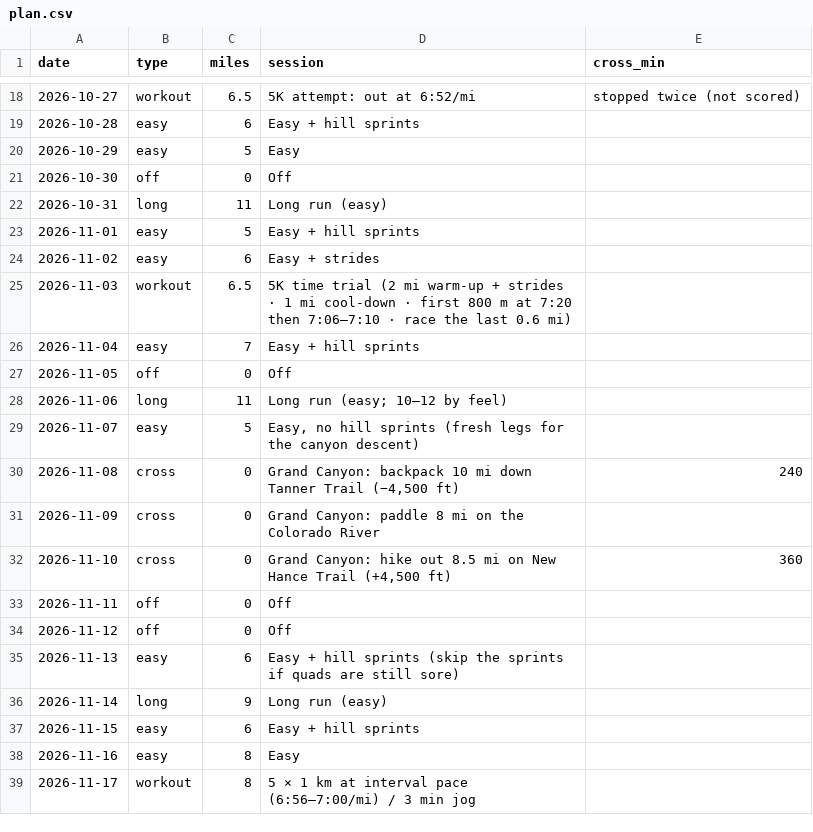
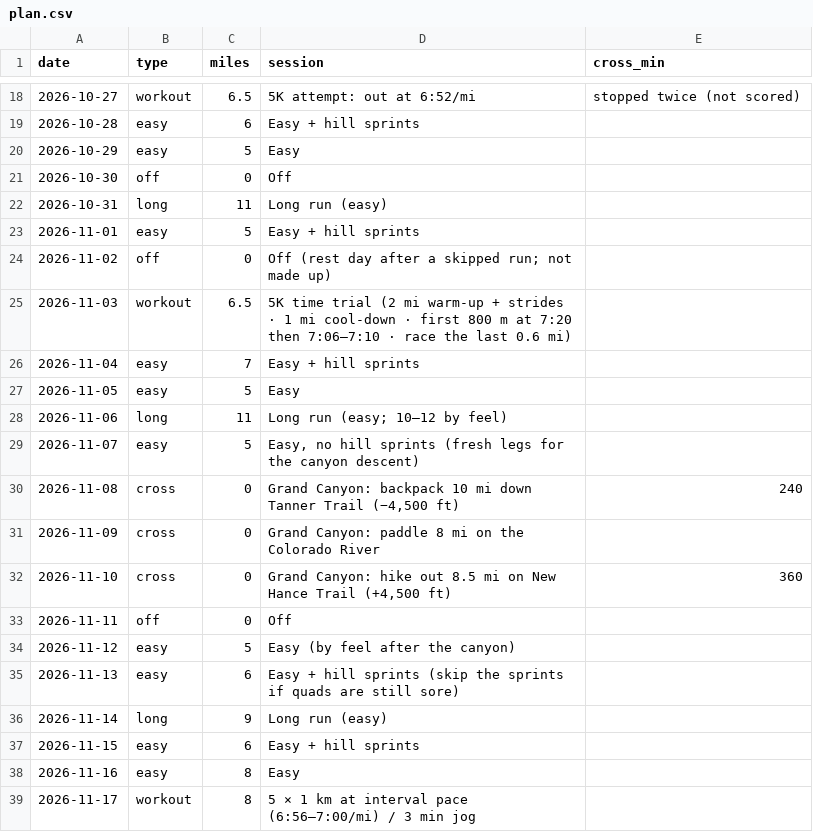
Before and after one commit to DaveEdge1/RunningCoach, a CSV file: plan.csv, drawn as a sheet; only a part is shown, gaps mark what is left out.

```diff
--- a/plan.csv
+++ b/plan.csv
@@ -23,6 +23,6 @@ date,type,miles,session,cross_min
 2026-11-01,easy,5,Easy + hill sprints,
-2026-11-02,easy,6,Easy + strides,
+2026-11-02,off,0,Off (rest day after a skipped run; not made up),
 2026-11-03,workout,6.5,5K time trial (2 mi warm-up + strides · 1 mi cool-down · first 800 m at 7:20 then 7:06–7:10 · race the last 0.6 mi),
 2026-11-04,easy,7,Easy + hill sprints,
-2026-11-05,off,0,Off,
+2026-11-05,easy,5,Easy,
 2026-11-06,long,11,Long run (easy; 10–12 by feel),
@@ -33,3 +33,3 @@ date,type,miles,session,cross_min
 2026-11-11,off,0,Off,
-2026-11-12,off,0,Off,
+2026-11-12,easy,5,Easy (by feel after the canyon),
 2026-11-13,easy,6,Easy + hill sprints (skip the sprints if quads are still sore),
```
Also changed, not shown: 5 other files.
